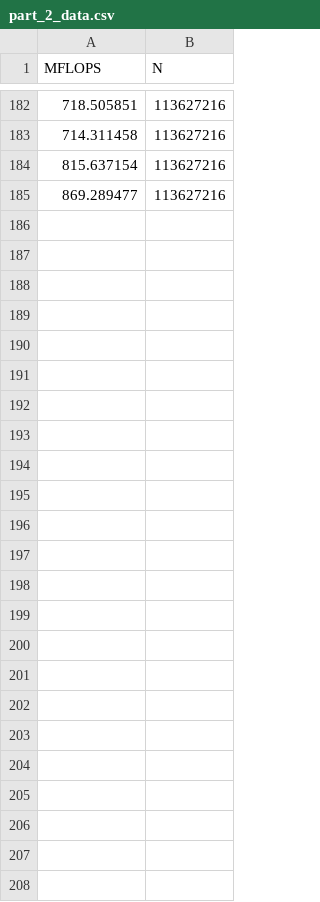
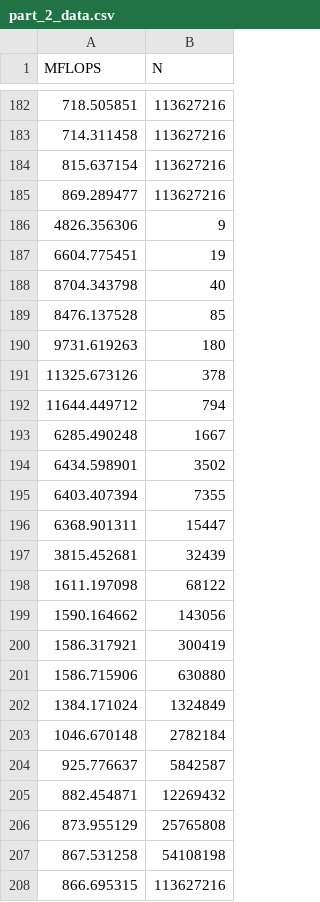
Before and after one commit to ramipellumbi/Parallel-Programming, a CSV file: a1/part2/data/part_2_data.csv, drawn as a sheet; only a part is shown, gaps mark what is left out.

```diff
--- a/a1/part2/data/part_2_data.csv
+++ b/a1/part2/data/part_2_data.csv
@@ -185 +185,24 @@ MFLOPS,N
 869.289477,113627216
+4826.356306,9
+6604.775451,19
+8704.343798,40
+8476.137528,85
+9731.619263,180
+11325.673126,378
+11644.449712,794
+6285.490248,1667
+6434.598901,3502
+6403.407394,7355
+6368.901311,15447
+3815.452681,32439
+1611.197098,68122
+1590.164662,143056
+1586.317921,300419
+1586.715906,630880
+1384.171024,1324849
+1046.670148,2782184
+925.776637,5842587
+882.454871,12269432
+873.955129,25765808
+867.531258,54108198
+866.695315,113627216
```
Also changed, not shown: 20 other files.
